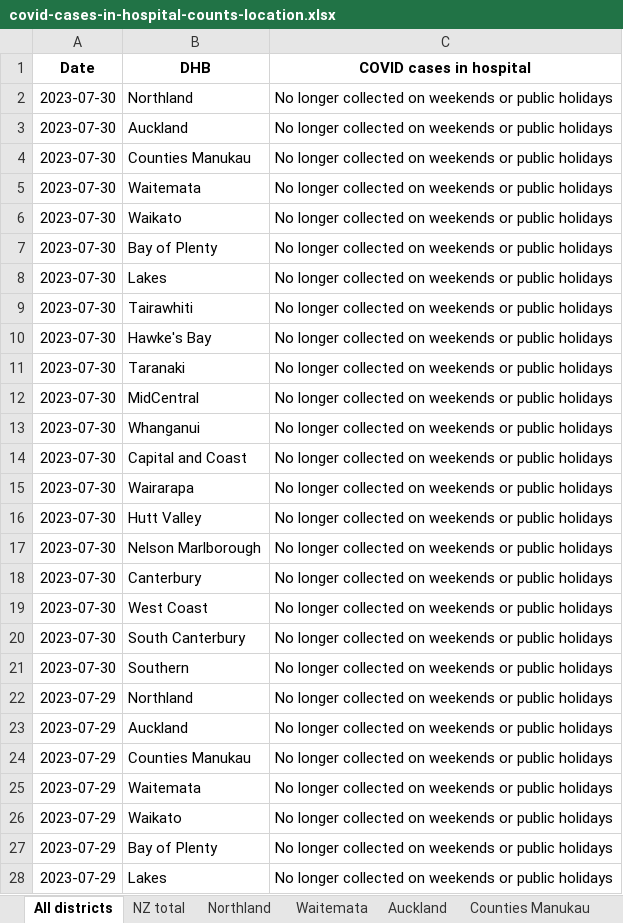
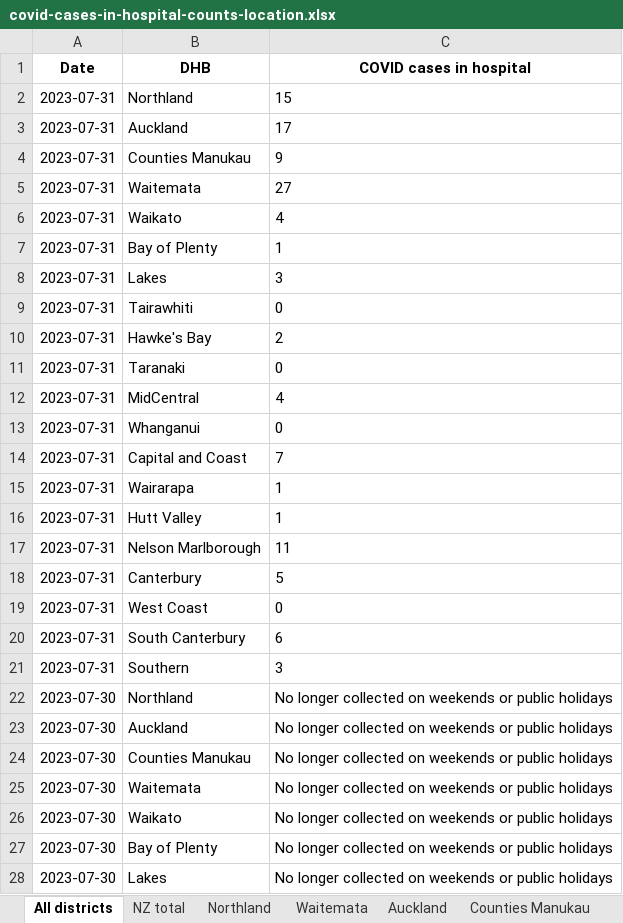
Before and after one commit to Staz/nz-covid19-data, an Excel workbook: data/moh/covid-cases-in-hospital-counts-location.xlsx, sheet All districts, drawn as a sheet; only a part is shown; the shorter side is filled out with more unchanged rows; values as stored, in another font and other column widths than the file's, no borders; the diff names each change by its address in the sheet, - before the commit and + after, or states it on an @@ line.

Commit message:
Flat: latest data (2023-07-31T02:01:15.254Z) {   "date": "2023-07-31T02:01:15.254Z",   "files": [     {       "name": "data/moh/covid-case-counts.csv",       "deltaBytes": 17635,       "source": "https://github.com/minhealthnz/nz-covid-data/blob/main/cases/covid-case-counts.csv?raw=true"     },     {       "name": "data/moh/covid-cases-counts-location.xlsx",       "deltaBytes": 308,       "source": "https://github.com/minhealthnz/nz-covid-data/blob/main/cases/covid-cases-counts-location.xlsx?raw=true"     },     {       "name": "data/moh/covid-cases-in-hospital-counts-location.xlsx",       "deltaBytes": 532,       "source": "https://github.com/minhealthnz/nz-covid-data/blob/main/cases/covid-cases-in-hospital-counts-location.xlsx?raw=true"     },     {       "name": "data/moh/weekly-deaths.csv",       "deltaBytes": 16,       "source": "https://github.com/minhealthnz/nz-covid-data/blob/main/cases/weekly-deaths.csv?raw=true"     },     {       "name": "data/moh/weekly-hospitalisations-for-covid.csv",       "deltaBytes": 0,       "source": "https://github.com/minhealthnz/nz-covid-data/blob/main/cases/weekly-hospitalisations-for-covid.csv?raw=true"     },     {       "name": "data/moh/covid-19-vaccine-data/covid-19-vaccine-data.html",       "deltaBytes": 233,       "source": "https://www.health.govt.nz/covid-19-novel-coronavirus/covid-19-data-and-statistics/covid-19-vaccine-data"     }   ] }

```diff
--- a/data/moh/covid-cases-in-hospital-counts-location.xlsx (sheet All districts)
+++ b/data/moh/covid-cases-in-hospital-counts-location.xlsx (sheet All districts)
+row 2: 2023-07-31 | Northland | 15
+row 3: 2023-07-31 | Auckland | 17
+row 4: 2023-07-31 | Counties Manukau | 9
+row 5: 2023-07-31 | Waitemata | 27
+row 6: 2023-07-31 | Waikato | 4
+row 7: 2023-07-31 | Bay of Plenty | 1
+row 8: 2023-07-31 | Lakes | 3
+row 9: 2023-07-31 | Tairawhiti | 0
+row 10: 2023-07-31 | Hawke's Bay | 2
+row 11: 2023-07-31 | Taranaki | 0
+row 12: 2023-07-31 | MidCentral | 4
+row 13: 2023-07-31 | Whanganui | 0
+row 14: 2023-07-31 | Capital and Coast | 7
+row 15: 2023-07-31 | Wairarapa | 1
+row 16: 2023-07-31 | Hutt Valley | 1
+row 17: 2023-07-31 | Nelson Marlborough | 11
+row 18: 2023-07-31 | Canterbury | 5
+row 19: 2023-07-31 | West Coast | 0
+row 20: 2023-07-31 | South Canterbury | 6
+row 21: 2023-07-31 | Southern | 3
```
Also changed, not shown: sheet Tairawhiti, sheet West Coast only, sheet Wairarapa, sheet Whanganui, sheet South Canterbury, sheet Lakes, 17 more sheets, data/moh/covid-cases-counts-location.xlsx, 4 other files.
